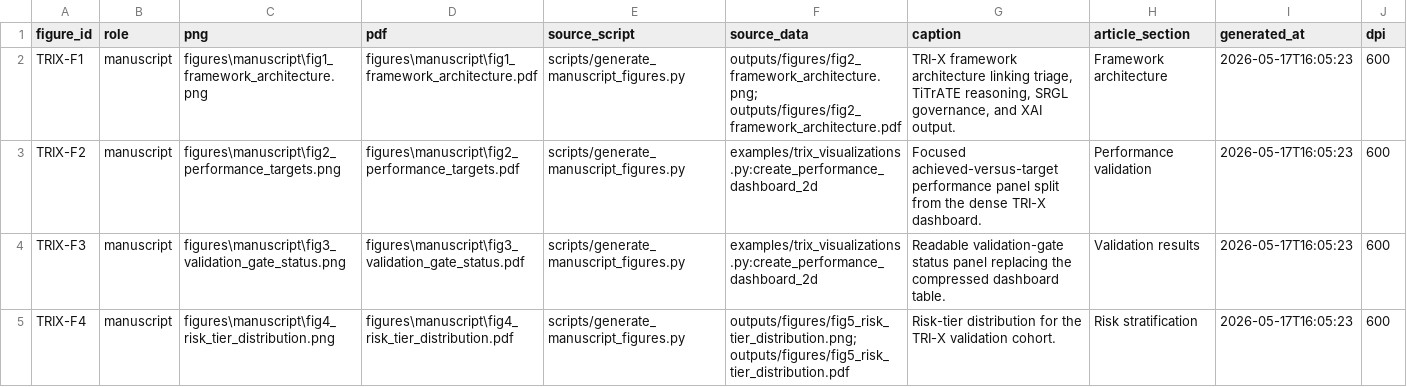
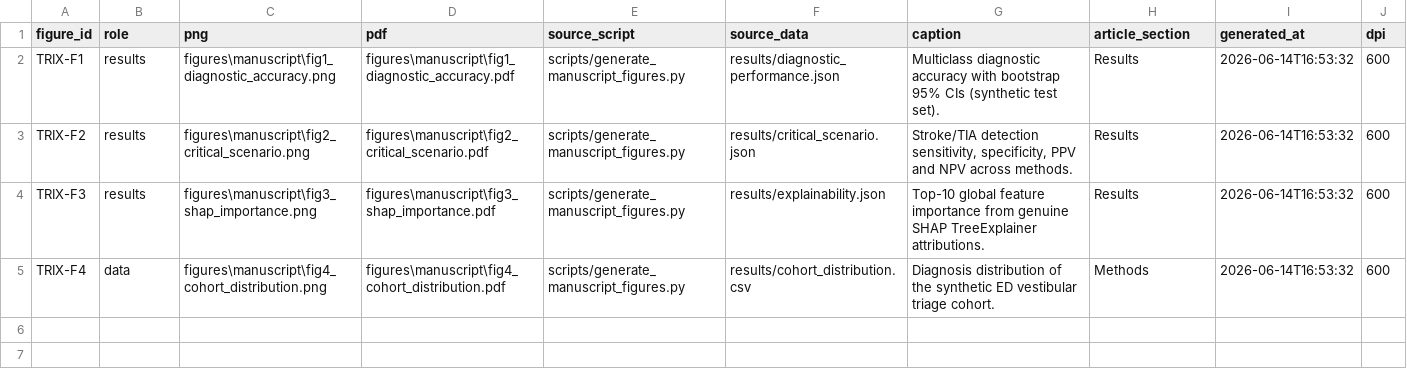
Before and after one commit to ChatchaiTritham/TRI-X, a CSV file: FIGURE_MANIFEST.csv, drawn as a sheet.

Commit message:
Add real empirical pipeline for TRI-X on synthetic cohort
Replace placeholder logic with a reproducible, fixed-seed (42) pipeline:
- src/trix/empirical/: synthetic ED vestibular cohort generator (n=5000),
  rule-based baseline, RF+XGBoost+MLP ensemble with a dedicated cost-sensitive
  central-condition detector, genuine SHAP/LIME/DiCE explainability, and metrics
  (bootstrap CI, McNemar).
- scripts/run_all.py + run_validation.py: regenerate all metrics into results/.
- xai.py: genuine SHAP/LIME when a fitted model is attached (no placeholders).
- Figures and FIGURE_MANIFEST now read from results/.
- Tests for cohort determinism, ensemble, metrics, and SHAP.
- REPRODUCIBILITY/README/requirements updated; all data synthetic, no human ratings.

```diff
--- a/FIGURE_MANIFEST.csv
+++ b/FIGURE_MANIFEST.csv
@@ -1,5 +1,5 @@
 figure_id,role,png,pdf,source_script,source_data,caption,article_section,generated_at,dpi
-TRIX-F1,manuscript,figures\manuscript\fig1_framework_architecture.png,figures\manuscript\fig1_framework_architecture.pdf,scripts/generate_manuscript_figures.py,outputs/figures/fig2_framework_architecture.png; outputs/figures/fig2_framework_architecture.pdf,"TRI-X framework architecture linking triage, TiTrATE reasoning, SRGL governance, and XAI output.",Framework architecture,2026-05-17T16:05:23,600
-TRIX-F2,manuscript,figures\manuscript\fig2_performance_targets.png,figures\manuscript\fig2_performance_targets.pdf,scripts/generate_manuscript_figures.py,examples/trix_visualizations.py:create_performance_dashboard_2d,Focused achieved-versus-target performance panel split from the dense TRI-X dashboard.,Performance validation,2026-05-17T16:05:23,600
-TRIX-F3,manuscript,figures\manuscript\fig3_validation_gate_status.png,figures\manuscript\fig3_validation_gate_status.pdf,scripts/generate_manuscript_figures.py,examples/trix_visualizations.py:create_performance_dashboard_2d,Readable validation-gate status panel replacing the compressed dashboard table.,Validation results,2026-05-17T16:05:23,600
-TRIX-F4,manuscript,figures\manuscript\fig4_risk_tier_distribution.png,figures\manuscript\fig4_risk_tier_distribution.pdf,scripts/generate_manuscript_figures.py,outputs/figures/fig5_risk_tier_distribution.png; outputs/figures/fig5_risk_tier_distribution.pdf,Risk-tier distribution for the TRI-X validation cohort.,Risk stratification,2026-05-17T16:05:23,600
+TRIX-F1,results,figures\manuscript\fig1_diagnostic_accuracy.png,figures\manuscript\fig1_diagnostic_accuracy.pdf,scripts/generate_manuscript_figures.py,results/diagnostic_performance.json,Multiclass diagnostic accuracy with bootstrap 95% CIs (synthetic test set).,Results,2026-06-14T16:53:32,600
+TRIX-F2,results,figures\manuscript\fig2_critical_scenario.png,figures\manuscript\fig2_critical_scenario.pdf,scripts/generate_manuscript_figures.py,results/critical_scenario.json,"Stroke/TIA detection sensitivity, specificity, PPV and NPV across methods.",Results,2026-06-14T16:53:32,600
+TRIX-F3,results,figures\manuscript\fig3_shap_importance.png,figures\manuscript\fig3_shap_importance.pdf,scripts/generate_manuscript_figures.py,results/explainability.json,Top-10 global feature importance from genuine SHAP TreeExplainer attributions.,Results,2026-06-14T16:53:32,600
+TRIX-F4,data,figures\manuscript\fig4_cohort_distribution.png,figures\manuscript\fig4_cohort_distribution.pdf,scripts/generate_manuscript_figures.py,results/cohort_distribution.csv,Diagnosis distribution of the synthetic ED vestibular triage cohort.,Methods,2026-06-14T16:53:32,600
```
Also changed, not shown: 30 other files.
